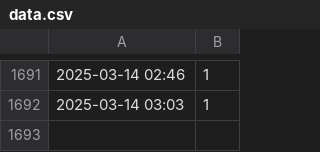
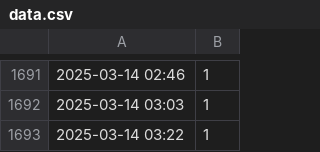
Before and after one commit to thr3a/selfit-log, a CSV file: data.csv, drawn as a sheet; only a part is shown, gaps mark what is left out.

```diff
--- a/data.csv
+++ b/data.csv
@@ -1692 +1692,2 @@
 2025-03-14 03:03,1
+2025-03-14 03:22,1
```
